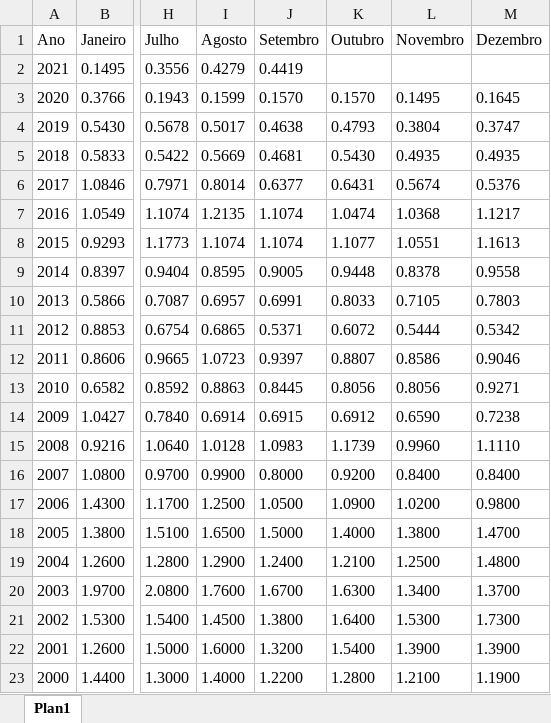
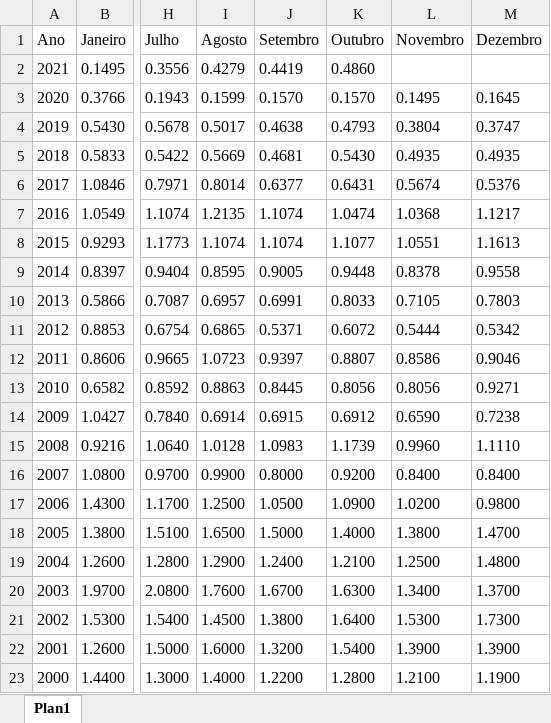
Before and after one commit to CarlosOliveira1988/Investment_Portfolio_Analysis, an Excel workbook: indexer_lib/data/CDI mensal.xlsx, sheet Plan1, drawn as a sheet; only a part is shown, gaps mark what is left out; values as stored, in another font and other column widths than the file's, no borders; the diff names each change by its address in the sheet, - before the commit and + after, or states it on an @@ line.

```diff
--- a/indexer_lib/data/CDI mensal.xlsx (sheet Plan1)
+++ b/indexer_lib/data/CDI mensal.xlsx (sheet Plan1)
-K2 (Outubro): (empty)
+K2 (Outubro): 0.4860
```
Also changed, not shown: indexer_lib/data/FGTS mensal.xlsx, indexer_lib/data/IPCA mensal.xlsx, 3 other files.
